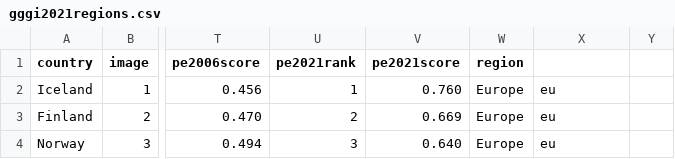
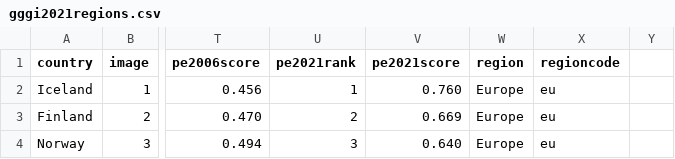
Before and after one commit to annkomkova/gggi2021, a CSV file: data/gggi2021regions.csv, drawn as a sheet; only a part is shown, gaps mark what is left out; the diff names each change by its address in the sheet, - before the commit and + after, or states it on an @@ line.

Commit message:
Update gggi2021regions.csv

```diff
--- a/data/gggi2021regions.csv
+++ b/data/gggi2021regions.csv
-X1: (empty)
+X1: regioncode
```
